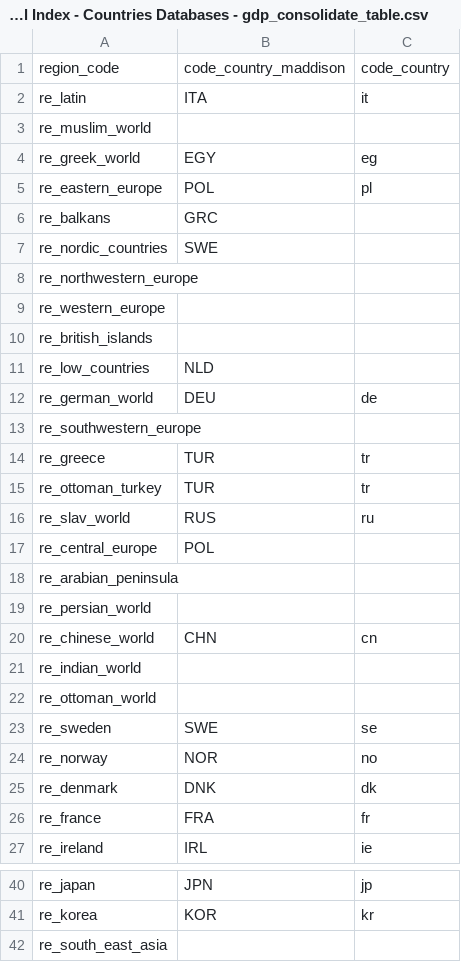
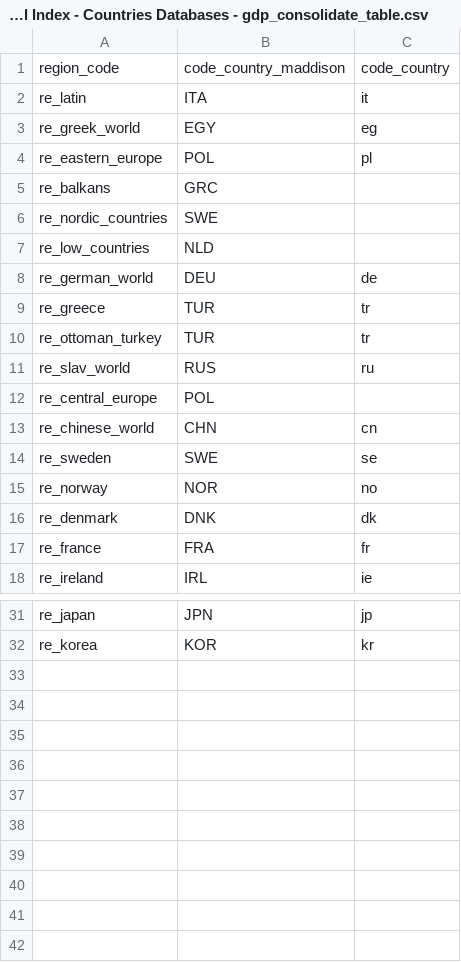
Before and after one commit to charlesdedampierre/cultura_project, a CSV file: environnement_data/ENS - Cultural Index - Countries Databases - gdp_consolidate_table.csv, drawn as a sheet; only a part is shown, gaps mark what is left out; the diff names each change by its address in the sheet, - before the commit and + after, or states it on an @@ line.

```diff
--- a/environnement_data/ENS - Cultural Index - Countries Databases - gdp_consolidate_table.csv
+++ b/environnement_data/ENS - Cultural Index - Countries Databases - gdp_consolidate_table.csv
-row 3: re_muslim_world
-row 8: re_northwestern_europe
-row 9: re_western_europe
-row 10: re_british_islands
-row 13: re_southwestern_europe
-row 18: re_arabian_peninsula
-row 19: re_persian_world
-row 21: re_indian_world
-row 22: re_ottoman_world
-row 42: re_south_east_asia
```
Also changed, not shown: 13 other files.
